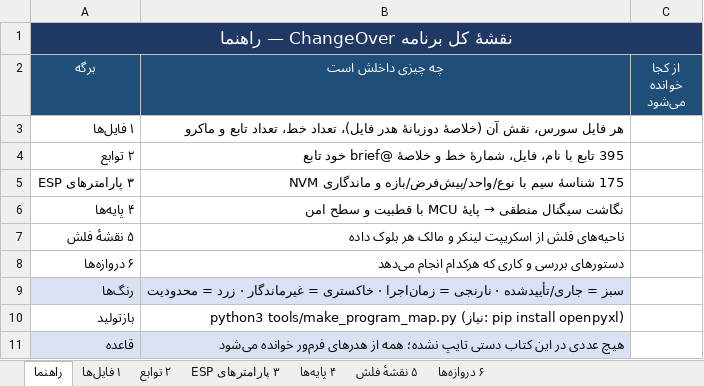
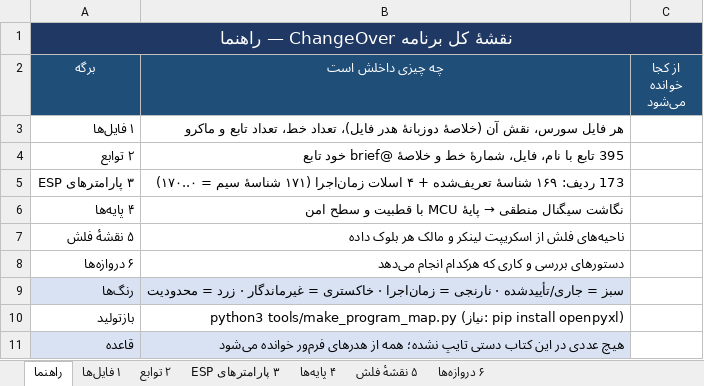
Before and after one commit to sargoliwork101-ui/ChangeOver, an Excel workbook: Documentation/Program_Map.xlsx, sheet راهنما, drawn as a sheet; values as stored, in another font and other column widths than the file's, no borders; the diff names each change by its address in the sheet, - before the commit and + after, or states it on an @@ line.

```diff
--- a/Documentation/Program_Map.xlsx (sheet راهنما)
+++ b/Documentation/Program_Map.xlsx (sheet راهنما)
-B5 (چه چیزی داخلش است): 175 شناسهٔ سیم با نوع/واحد/پیش‌فرض/بازه و ماندگاری NVM
+B5 (چه چیزی داخلش است): 173 ردیف: ۱۶۹ شناسهٔ تعریف‌شده + ۴ اسلات زمان‌اجرا (۱۷۱ شناسهٔ سیم = ۰..۱۷۰)
```
Also changed, not shown: sheet ۲ توابع, sheet ۱ فایل‌ها, sheet ۳ پارامترهای ESP, sheet ۶ دروازه‌ها, Documentation/Overall_Validation.xlsx, Documentation/State.xlsx, 15 other files.
